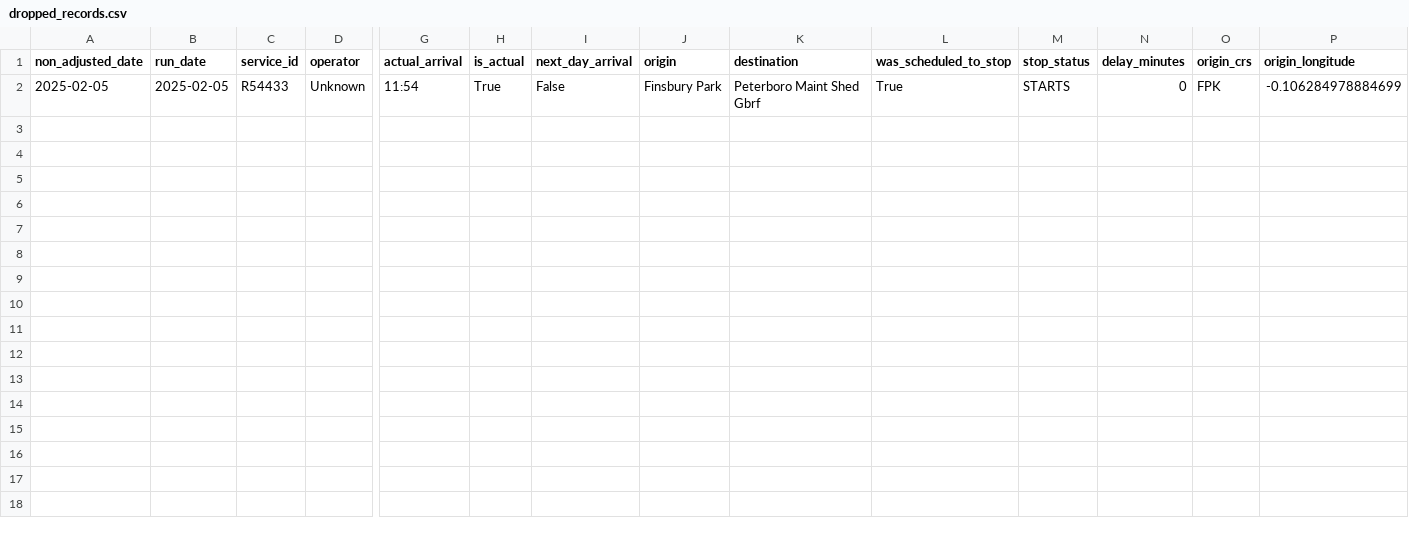
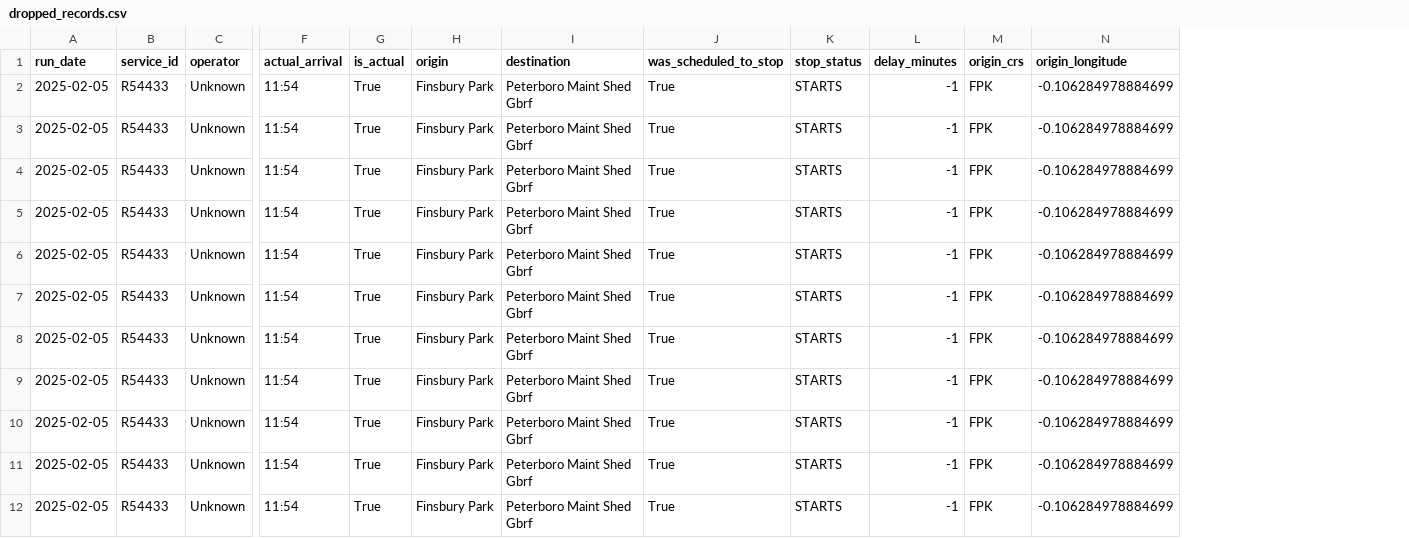
Before and after one commit to ZCHAnalytics/GeoPandas, a CSV file: outputs/dropped_records.csv, drawn as a sheet; only a part is shown, gaps mark what is left out; removed rows and columns are numbered as before the commit, all else as after; rows hold the shown columns only; the diff names each change by its address in the sheet, - before the commit and + after, or states it on an @@ line.

```diff
--- a/outputs/dropped_records.csv
+++ b/outputs/dropped_records.csv
-column A (non_adjusted_date), row 2: 2025-02-05
-column I (next_day_arrival), row 2: False
-L2 (delay_minutes): 0
+L2 (delay_minutes): -1
+row 3: 2025-02-05 | R54433 | Unknown | 11:54 | True | Finsbury Park | Peterboro Maint Shed Gbrf | True | STARTS | -1 | FPK | -0.106284978884699
+row 4: 2025-02-05 | R54433 | Unknown | 11:54 | True | Finsbury Park | Peterboro Maint Shed Gbrf | True | STARTS | -1 | FPK | -0.106284978884699
+row 5: 2025-02-05 | R54433 | Unknown | 11:54 | True | Finsbury Park | Peterboro Maint Shed Gbrf | True | STARTS | -1 | FPK | -0.106284978884699
+row 6: 2025-02-05 | R54433 | Unknown | 11:54 | True | Finsbury Park | Peterboro Maint Shed Gbrf | True | STARTS | -1 | FPK | -0.106284978884699
+row 7: 2025-02-05 | R54433 | Unknown | 11:54 | True | Finsbury Park | Peterboro Maint Shed Gbrf | True | STARTS | -1 | FPK | -0.106284978884699
+row 8: 2025-02-05 | R54433 | Unknown | 11:54 | True | Finsbury Park | Peterboro Maint Shed Gbrf | True | STARTS | -1 | FPK | -0.106284978884699
+row 9: 2025-02-05 | R54433 | Unknown | 11:54 | True | Finsbury Park | Peterboro Maint Shed Gbrf | True | STARTS | -1 | FPK | -0.106284978884699
+row 10: 2025-02-05 | R54433 | Unknown | 11:54 | True | Finsbury Park | Peterboro Maint Shed Gbrf | True | STARTS | -1 | FPK | -0.106284978884699
+row 11: 2025-02-05 | R54433 | Unknown | 11:54 | True | Finsbury Park | Peterboro Maint Shed Gbrf | True | STARTS | -1 | FPK | -0.106284978884699
+row 12: 2025-02-05 | R54433 | Unknown | 11:54 | True | Finsbury Park | Peterboro Maint Shed Gbrf | True | STARTS | -1 | FPK | -0.106284978884699
```
Also changed, not shown: outputs/missing_actual_arrivals.csv, 26 other files.
